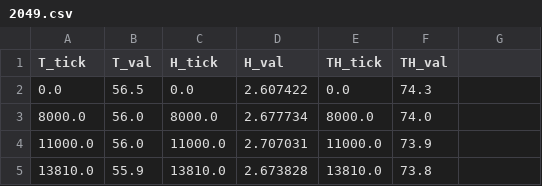
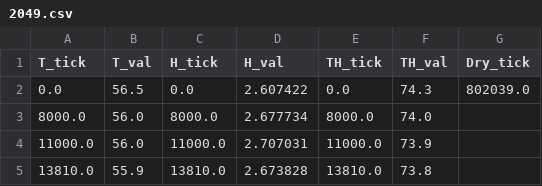
Before and after one commit to domipm/Intelligent-Heating-Machine, a CSV file: sample_data/database/2049.csv, drawn as a sheet; only a part is shown; the diff names each change by its address in the sheet, - before the commit and + after, or states it on an @@ line.

```diff
--- a/sample_data/database/2049.csv
+++ b/sample_data/database/2049.csv
-G1: (empty)
+G1: Dry_tick
-G2 (Dry_tick): (empty)
+G2 (Dry_tick): 802039.0
```
Also changed, not shown: sample_data/database/1990.csv, sample_data/database/1991.csv, 1 other file.
